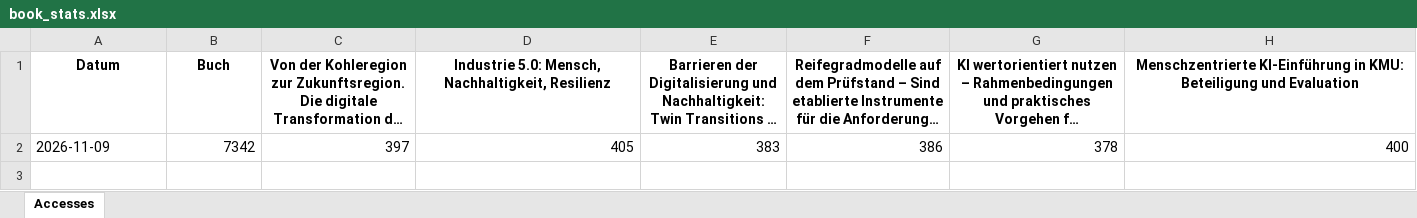
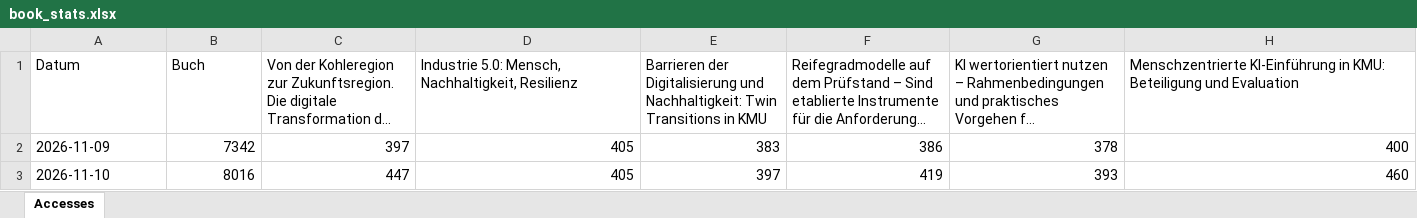
Before and after one commit to joergschlie/bookstats, an Excel workbook: book_stats.xlsx, sheet Accesses, drawn as a sheet; only a part is shown; long unchanged cells end in …; values as stored, in another font and other column widths than the file's, no borders; rows hold the shown columns only; the diff covers the shown part only; the diff names each change by its address in the sheet, - before the commit and + after, or states it on an @@ line.

```diff
--- a/book_stats.xlsx (sheet Accesses)
+++ b/book_stats.xlsx (sheet Accesses)
@@ A1:H1 bold: on → off, alignment: center → left @@
+row 3: 2026-11-10 | 8016 | 447 | 405 | 397 | 419 | 393 | 460
```
Also changed, not shown: cell formats elsewhere in this sheet, 1 other file.
